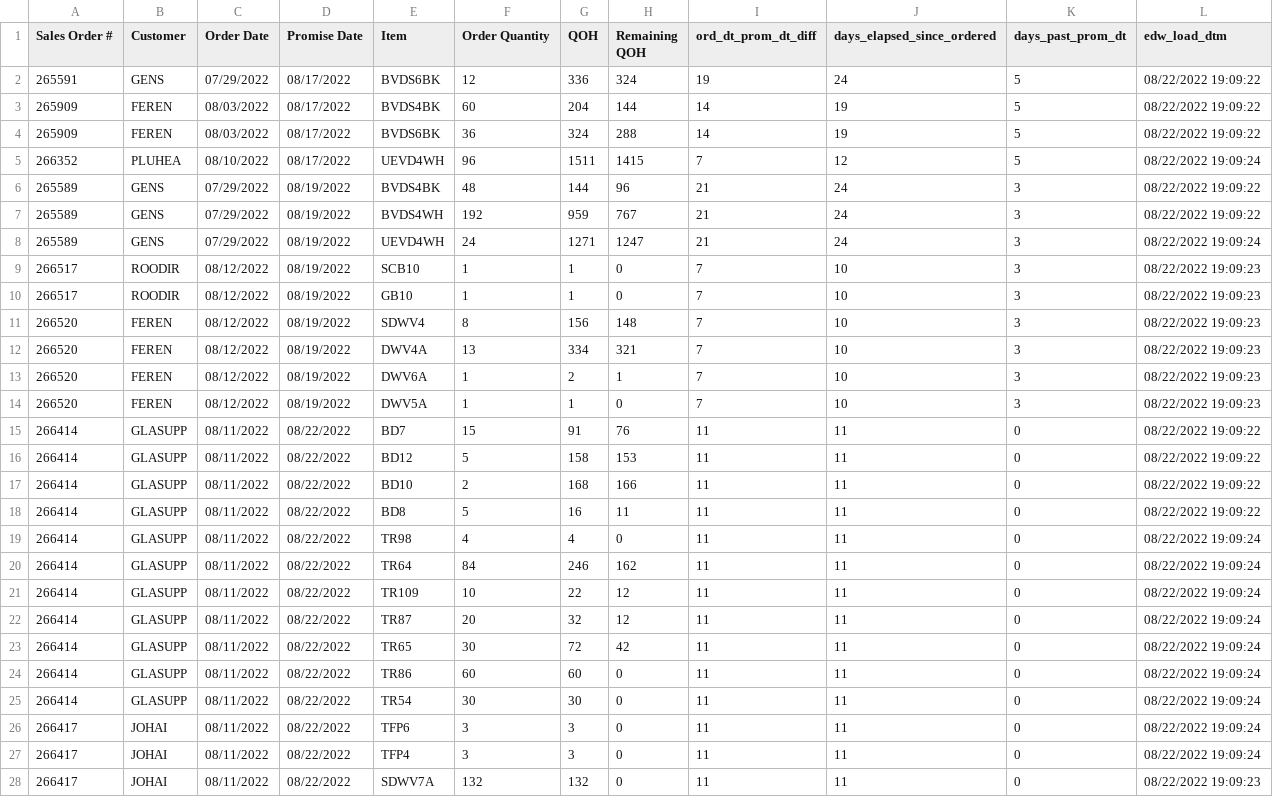
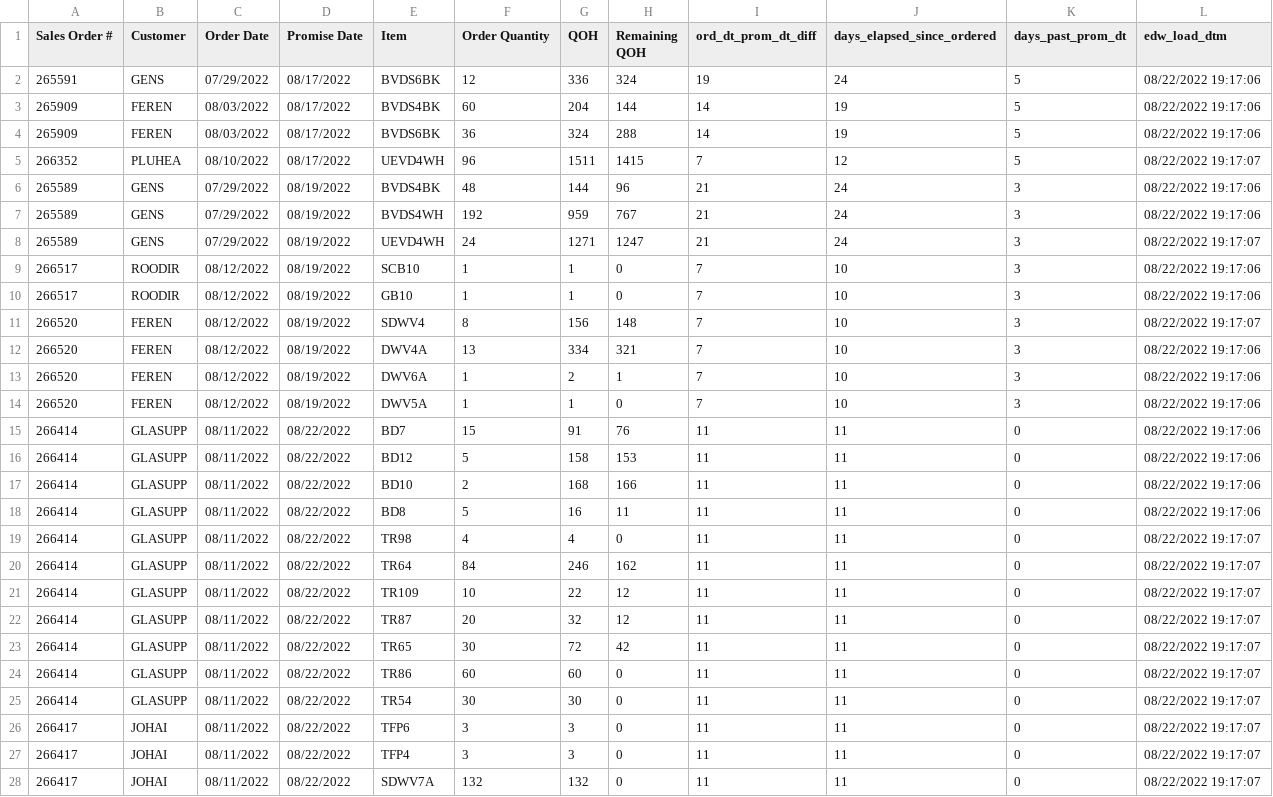
Before and after one commit to famcomfg/pi, a CSV file: out_dso_wrse_qoh_gt0_dtl_dash.csv, drawn as a sheet; only a part is shown; the diff covers the shown part only.

```diff
--- a/out_dso_wrse_qoh_gt0_dtl_dash.csv
+++ b/out_dso_wrse_qoh_gt0_dtl_dash.csv
@@ -1,28 +1,28 @@
 Sales Order #,Customer,Order Date,Promise Date,Item,Order Quantity,QOH,Remaining QOH,ord_dt_prom_dt_diff,days_elapsed_since_ordered,days_past_prom_dt,edw_load_dtm
-265591,GENS,07/29/2022,08/17/2022,BVDS6BK,12,336,324,19,24,5,08/22/2022 19:09:22
-265909,FEREN,08/03/2022,08/17/2022,BVDS4BK,60,204,144,14,19,5,08/22/2022 19:09:22
-265909,FEREN,08/03/2022,08/17/2022,BVDS6BK,36,324,288,14,19,5,08/22/2022 19:09:22
-266352,PLUHEA,08/10/2022,08/17/2022,UEVD4WH,96,1511,1415,7,12,5,08/22/2022 19:09:24
-265589,GENS,07/29/2022,08/19/2022,BVDS4BK,48,144,96,21,24,3,08/22/2022 19:09:22
-265589,GENS,07/29/2022,08/19/2022,BVDS4WH,192,959,767,21,24,3,08/22/2022 19:09:22
-265589,GENS,07/29/2022,08/19/2022,UEVD4WH,24,1271,1247,21,24,3,08/22/2022 19:09:24
-266517,ROODIR,08/12/2022,08/19/2022,SCB10,1,1,0,7,10,3,08/22/2022 19:09:23
-266517,ROODIR,08/12/2022,08/19/2022,GB10,1,1,0,7,10,3,08/22/2022 19:09:23
-266520,FEREN,08/12/2022,08/19/2022,SDWV4,8,156,148,7,10,3,08/22/2022 19:09:23
-266520,FEREN,08/12/2022,08/19/2022,DWV4A,13,334,321,7,10,3,08/22/2022 19:09:23
-266520,FEREN,08/12/2022,08/19/2022,DWV6A,1,2,1,7,10,3,08/22/2022 19:09:23
-266520,FEREN,08/12/2022,08/19/2022,DWV5A,1,1,0,7,10,3,08/22/2022 19:09:23
-266414,GLASUPP,08/11/2022,08/22/2022,BD7,15,91,76,11,11,0,08/22/2022 19:09:22
-266414,GLASUPP,08/11/2022,08/22/2022,BD12,5,158,153,11,11,0,08/22/2022 19:09:22
-266414,GLASUPP,08/11/2022,08/22/2022,BD10,2,168,166,11,11,0,08/22/2022 19:09:22
-266414,GLASUPP,08/11/2022,08/22/2022,BD8,5,16,11,11,11,0,08/22/2022 19:09:22
-266414,GLASUPP,08/11/2022,08/22/2022,TR98,4,4,0,11,11,0,08/22/2022 19:09:24
-266414,GLASUPP,08/11/2022,08/22/2022,TR64,84,246,162,11,11,0,08/22/2022 19:09:24
-266414,GLASUPP,08/11/2022,08/22/2022,TR109,10,22,12,11,11,0,08/22/2022 19:09:24
-266414,GLASUPP,08/11/2022,08/22/2022,TR87,20,32,12,11,11,0,08/22/2022 19:09:24
-266414,GLASUPP,08/11/2022,08/22/2022,TR65,30,72,42,11,11,0,08/22/2022 19:09:24
-266414,GLASUPP,08/11/2022,08/22/2022,TR86,60,60,0,11,11,0,08/22/2022 19:09:24
-266414,GLASUPP,08/11/2022,08/22/2022,TR54,30,30,0,11,11,0,08/22/2022 19:09:24
-266417,JOHAI,08/11/2022,08/22/2022,TFP6,3,3,0,11,11,0,08/22/2022 19:09:24
-266417,JOHAI,08/11/2022,08/22/2022,TFP4,3,3,0,11,11,0,08/22/2022 19:09:24
-266417,JOHAI,08/11/2022,08/22/2022,SDWV7A,132,132,0,11,11,0,08/22/2022 19:09:23
+265591,GENS,07/29/2022,08/17/2022,BVDS6BK,12,336,324,19,24,5,08/22/2022 19:17:06
+265909,FEREN,08/03/2022,08/17/2022,BVDS4BK,60,204,144,14,19,5,08/22/2022 19:17:06
+265909,FEREN,08/03/2022,08/17/2022,BVDS6BK,36,324,288,14,19,5,08/22/2022 19:17:06
+266352,PLUHEA,08/10/2022,08/17/2022,UEVD4WH,96,1511,1415,7,12,5,08/22/2022 19:17:07
+265589,GENS,07/29/2022,08/19/2022,BVDS4BK,48,144,96,21,24,3,08/22/2022 19:17:06
+265589,GENS,07/29/2022,08/19/2022,BVDS4WH,192,959,767,21,24,3,08/22/2022 19:17:06
+265589,GENS,07/29/2022,08/19/2022,UEVD4WH,24,1271,1247,21,24,3,08/22/2022 19:17:07
+266517,ROODIR,08/12/2022,08/19/2022,SCB10,1,1,0,7,10,3,08/22/2022 19:17:06
+266517,ROODIR,08/12/2022,08/19/2022,GB10,1,1,0,7,10,3,08/22/2022 19:17:06
+266520,FEREN,08/12/2022,08/19/2022,SDWV4,8,156,148,7,10,3,08/22/2022 19:17:07
+266520,FEREN,08/12/2022,08/19/2022,DWV4A,13,334,321,7,10,3,08/22/2022 19:17:06
+266520,FEREN,08/12/2022,08/19/2022,DWV6A,1,2,1,7,10,3,08/22/2022 19:17:06
+266520,FEREN,08/12/2022,08/19/2022,DWV5A,1,1,0,7,10,3,08/22/2022 19:17:06
+266414,GLASUPP,08/11/2022,08/22/2022,BD7,15,91,76,11,11,0,08/22/2022 19:17:06
+266414,GLASUPP,08/11/2022,08/22/2022,BD12,5,158,153,11,11,0,08/22/2022 19:17:06
+266414,GLASUPP,08/11/2022,08/22/2022,BD10,2,168,166,11,11,0,08/22/2022 19:17:06
+266414,GLASUPP,08/11/2022,08/22/2022,BD8,5,16,11,11,11,0,08/22/2022 19:17:06
+266414,GLASUPP,08/11/2022,08/22/2022,TR98,4,4,0,11,11,0,08/22/2022 19:17:07
+266414,GLASUPP,08/11/2022,08/22/2022,TR64,84,246,162,11,11,0,08/22/2022 19:17:07
+266414,GLASUPP,08/11/2022,08/22/2022,TR109,10,22,12,11,11,0,08/22/2022 19:17:07
+266414,GLASUPP,08/11/2022,08/22/2022,TR87,20,32,12,11,11,0,08/22/2022 19:17:07
+266414,GLASUPP,08/11/2022,08/22/2022,TR65,30,72,42,11,11,0,08/22/2022 19:17:07
+266414,GLASUPP,08/11/2022,08/22/2022,TR86,60,60,0,11,11,0,08/22/2022 19:17:07
+266414,GLASUPP,08/11/2022,08/22/2022,TR54,30,30,0,11,11,0,08/22/2022 19:17:07
+266417,JOHAI,08/11/2022,08/22/2022,TFP6,3,3,0,11,11,0,08/22/2022 19:17:07
+266417,JOHAI,08/11/2022,08/22/2022,TFP4,3,3,0,11,11,0,08/22/2022 19:17:07
+266417,JOHAI,08/11/2022,08/22/2022,SDWV7A,132,132,0,11,11,0,08/22/2022 19:17:07
```
Also changed, not shown: 18 edited cells elsewhere in this file, out_dso_wrse_qoh_gt0_amaz_web_dtl_dash.csv.
